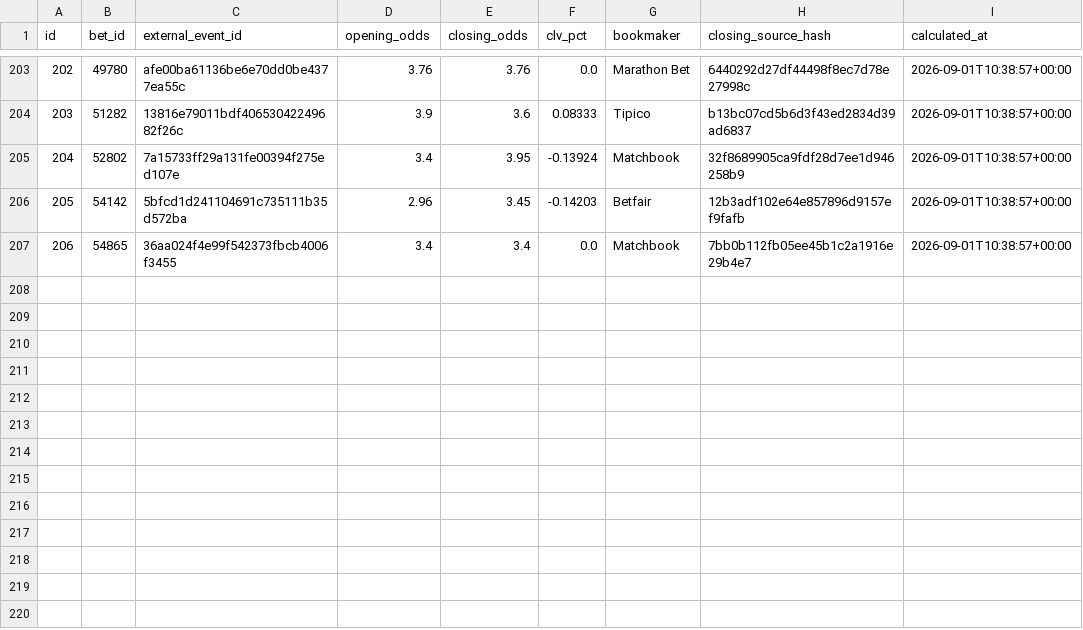
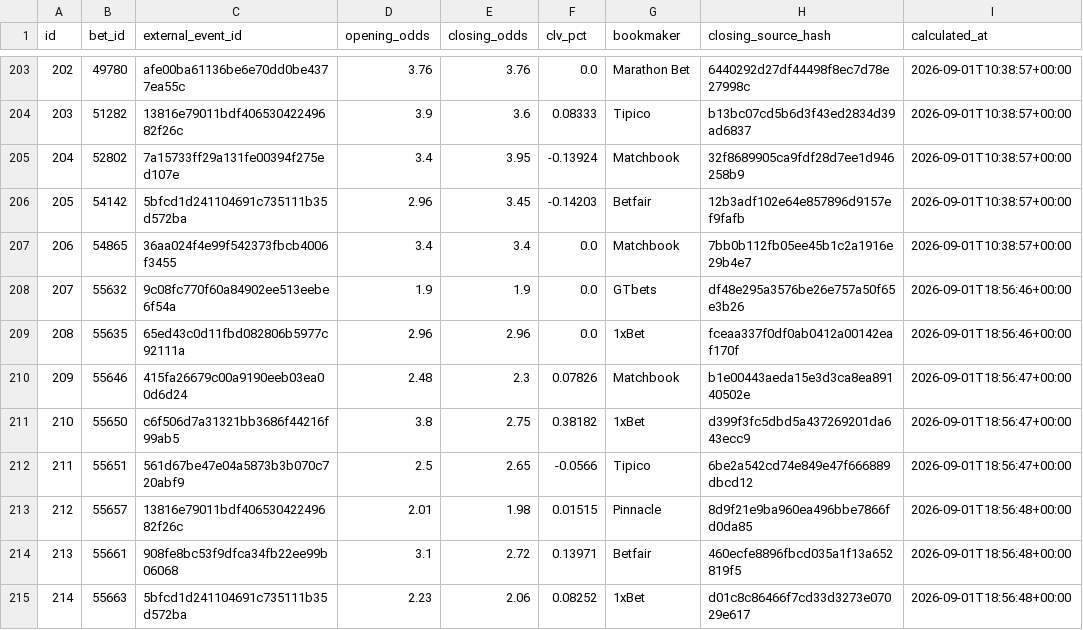
Before and after one commit to marianmatus73-dot/Futbal_dnes, a CSV file: exports/history_football_clv_audit.csv, drawn as a sheet; only a part is shown, gaps mark what is left out.

```diff
--- a/exports/history_football_clv_audit.csv
+++ b/exports/history_football_clv_audit.csv
@@ -207 +207,9 @@ id,bet_id,external_event_id,opening_odds,closing_odds,clv_pct,bookmaker,closing_
 206,54865,36aa024f4e99f542373fbcb4006f3455,3.4,3.4,0.0,Matchbook,7bb0b112fb05ee45b1c2a1916e29b4e7,2026-09-01T10:38:57+00:00
+207,55632,9c08fc770f60a84902ee513eebe6f54a,1.9,1.9,0.0,GTbets,df48e295a3576be26e757a50f65e3b26,2026-09-01T18:56:46+00:00
+208,55635,65ed43c0d11fbd082806b5977c92111a,2.96,2.96,0.0,1xBet,fceaa337f0df0ab0412a00142eaf170f,2026-09-01T18:56:46+00:00
+209,55646,415fa26679c00a9190eeb03ea00d6d24,2.48,2.3,0.07826,Matchbook,b1e00443aeda15e3d3ca8ea89140502e,2026-09-01T18:56:47+00:00
+210,55650,c6f506d7a31321bb3686f44216f99ab5,3.8,2.75,0.38182,1xBet,d399f3fc5dbd5a437269201da643ecc9,2026-09-01T18:56:47+00:00
+211,55651,561d67be47e04a5873b3b070c720abf9,2.5,2.65,-0.0566,Tipico,6be2a542cd74e849e47f666889dbcd12,2026-09-01T18:56:47+00:00
+212,55657,13816e79011bdf40653042249682f26c,2.01,1.98,0.01515,Pinnacle,8d9f21e9ba960ea496bbe7866fd0da85,2026-09-01T18:56:48+00:00
+213,55661,908fe8bc53f9dfca34fb22ee99b06068,3.1,2.72,0.13971,Betfair,460ecfe8896fbcd035a1f13a652819f5,2026-09-01T18:56:48+00:00
+214,55663,5bfcd1d241104691c735111b35d572ba,2.23,2.06,0.08252,1xBet,d01c8c86466f7cd33d3273e07029e617,2026-09-01T18:56:48+00:00
```
Also changed, not shown: exports/history_elo_ratings.csv, exports/history_football_market_snapshots_v14.csv, 52 other files.
